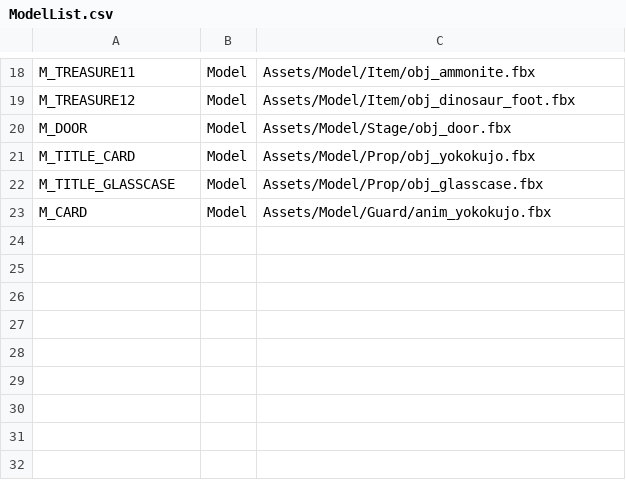
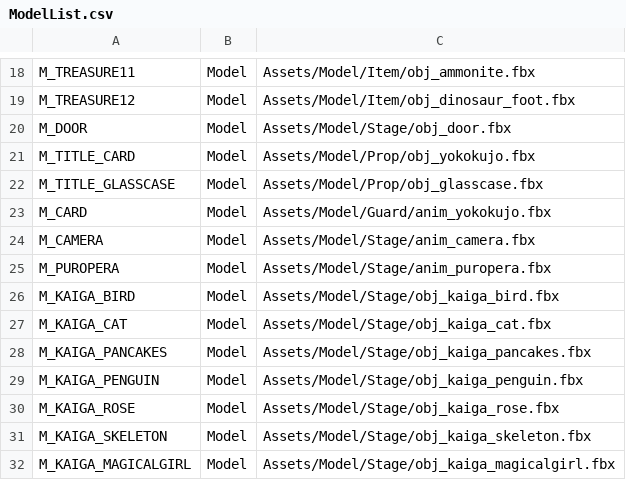
Before and after one commit to IwaiShogo/DirectX_3D_Base, a CSV file: DirectX_3D_Base/Assets/CSV/ModelList.csv, drawn as a sheet; only a part is shown, gaps mark what is left out.

```diff
--- a/DirectX_3D_Base/Assets/CSV/ModelList.csv
+++ b/DirectX_3D_Base/Assets/CSV/ModelList.csv
@@ -23 +23,10 @@ M_TITLE_GLASSCASE,Model,Assets/Model/Prop/obj_glasscase.fbx
 M_CARD,Model,Assets/Model/Guard/anim_yokokujo.fbx
+M_CAMERA,Model,Assets/Model/Stage/anim_camera.fbx
+M_PUROPERA,Model,Assets/Model/Stage/anim_puropera.fbx
+M_KAIGA_BIRD,Model,Assets/Model/Stage/obj_kaiga_bird.fbx
+M_KAIGA_CAT,Model,Assets/Model/Stage/obj_kaiga_cat.fbx
+M_KAIGA_PANCAKES,Model,Assets/Model/Stage/obj_kaiga_pancakes.fbx
+M_KAIGA_PENGUIN,Model,Assets/Model/Stage/obj_kaiga_penguin.fbx
+M_KAIGA_ROSE,Model,Assets/Model/Stage/obj_kaiga_rose.fbx
+M_KAIGA_SKELETON,Model,Assets/Model/Stage/obj_kaiga_skeleton.fbx
+M_KAIGA_MAGICALGIRL,Model,Assets/Model/Stage/obj_kaiga_magicalgirl.fbx
```
Also changed, not shown: DirectX_3D_Base/Assets/CSV/TextureList.csv, 34 other files.
